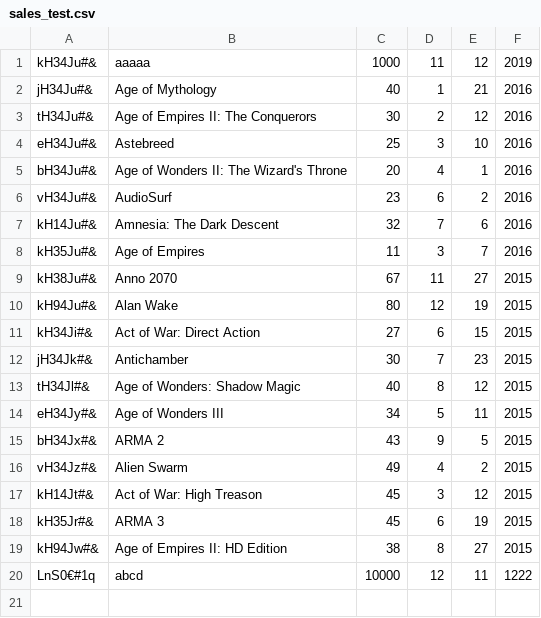
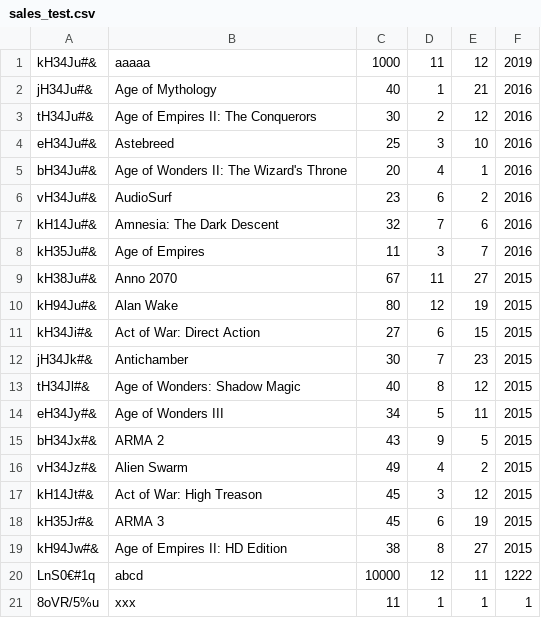
Before and after one commit to CodecoolBP/progbasics-lightweight-erp-project-codegang, a CSV file: sales/sales_test.csv, drawn as a sheet.

Commit message:
added first special function to sales

```diff
--- a/sales/sales_test.csv
+++ b/sales/sales_test.csv
@@ -20 +20,2 @@ kH94Jw#&;Age of Empires II: HD Edition;38;8;27;2015
 LnS0€#1q;abcd;10000;12;11;1222
+8oVR/5%u;xxx;11;1;1;1
```
Also changed, not shown: 1 other file.
